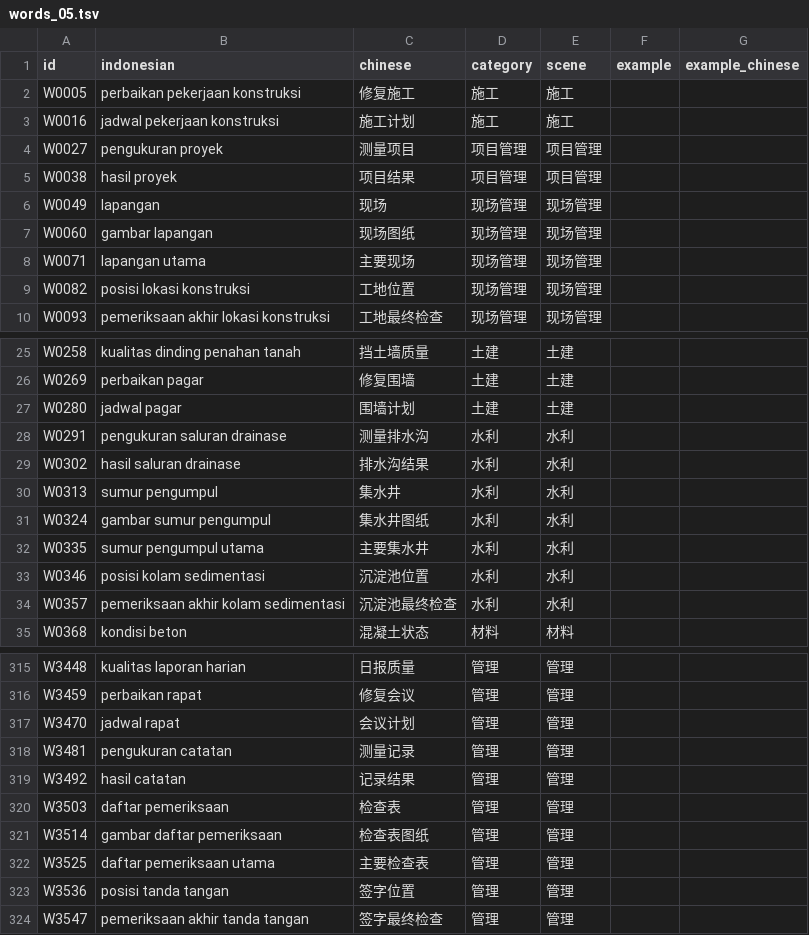
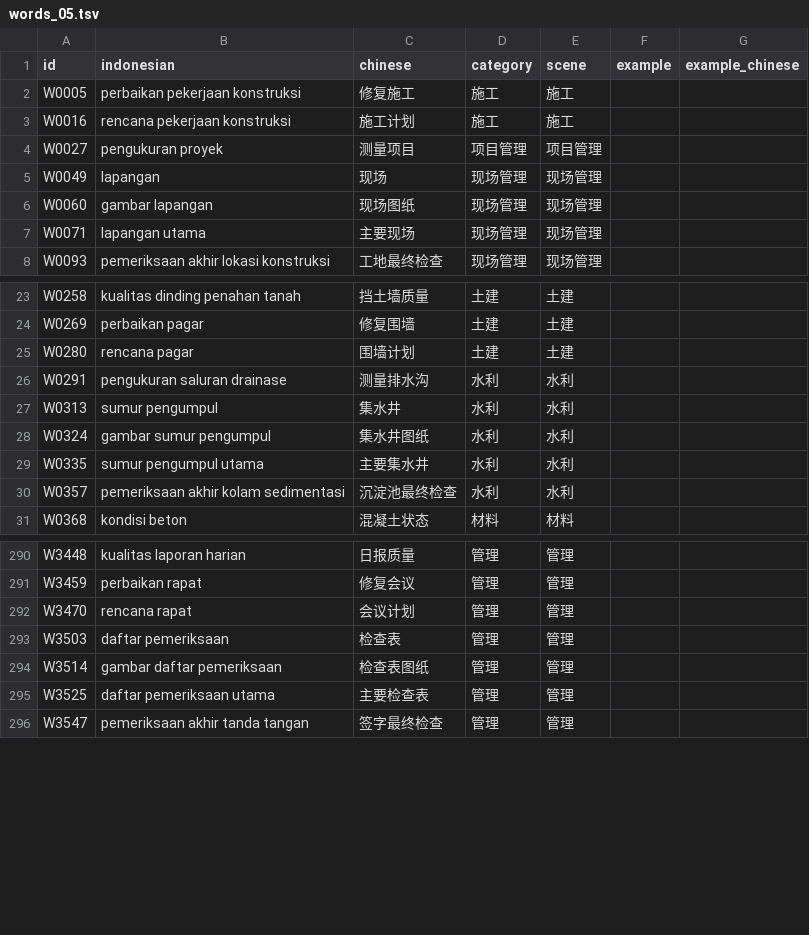
Before and after one commit to mahanshengzhi-ai/IndonesianEngineerApp, a TSV file: app/src/main/assets/words_05.tsv, drawn as a sheet; only a part is shown, gaps mark what is left out; the diff covers the shown part only.

Commit message:
content: normalize vocabulary data 05

```diff
--- a/app/src/main/assets/words_05.tsv
+++ b/app/src/main/assets/words_05.tsv
@@ -2,5 +2,4 @@ id	indonesian	chinese	category	scene	example	example_chinese
 W0005	perbaikan pekerjaan konstruksi	修复施工	施工	施工		
-W0016	jadwal pekerjaan konstruksi	施工计划	施工	施工		
+W0016	rencana pekerjaan konstruksi	施工计划	施工	施工		
 W0027	pengukuran proyek	测量项目	项目管理	项目管理		
-W0038	hasil proyek	项目结果	项目管理	项目管理		
 W0049	lapangan	现场	现场管理	现场管理		
@@ -8,3 +7,2 @@ W0060	gambar lapangan	现场图纸	现场管理	现场管理
 W0071	lapangan utama	主要现场	现场管理	现场管理		
-W0082	posisi lokasi konstruksi	工地位置	现场管理	现场管理		
 W0093	pemeriksaan akhir lokasi konstruksi	工地最终检查	现场管理	现场管理		
@@ -26,5 +24,4 @@ W0258	kualitas dinding penahan tanah	挡土墙质量	土建	土建
 W0269	perbaikan pagar	修复围墙	土建	土建		
-W0280	jadwal pagar	围墙计划	土建	土建		
+W0280	rencana pagar	围墙计划	土建	土建		
 W0291	pengukuran saluran drainase	测量排水沟	水利	水利		
-W0302	hasil saluran drainase	排水沟结果	水利	水利		
 W0313	sumur pengumpul	集水井	水利	水利		
@@ -32,3 +29,2 @@ W0324	gambar sumur pengumpul	集水井图纸	水利	水利
 W0335	sumur pengumpul utama	主要集水井	水利	水利		
-W0346	posisi kolam sedimentasi	沉淀池位置	水利	水利		
 W0357	pemeriksaan akhir kolam sedimentasi	沉淀池最终检查	水利	水利		
@@ -316,5 +291,3 @@ W3448	kualitas laporan harian	日报质量	管理	管理
 W3459	perbaikan rapat	修复会议	管理	管理		
-W3470	jadwal rapat	会议计划	管理	管理		
-W3481	pengukuran catatan	测量记录	管理	管理		
-W3492	hasil catatan	记录结果	管理	管理		
+W3470	rencana rapat	会议计划	管理	管理		
 W3503	daftar pemeriksaan	检查表	管理	管理		
@@ -322,3 +295,2 @@ W3514	gambar daftar pemeriksaan	检查表图纸	管理	管理
 W3525	daftar pemeriksaan utama	主要检查表	管理	管理		
-W3536	posisi tanda tangan	签字位置	管理	管理		
 W3547	pemeriksaan akhir tanda tangan	签字最终检查	管理	管理		
```
Also changed, not shown: 21 removed rows and 13 edited cells elsewhere in this file.
